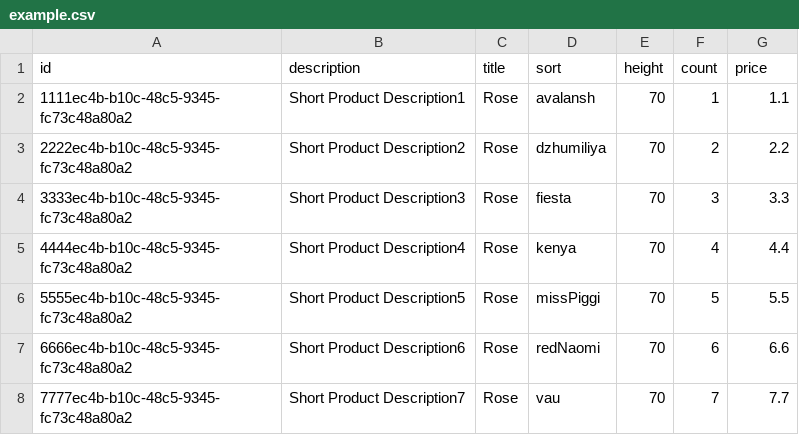
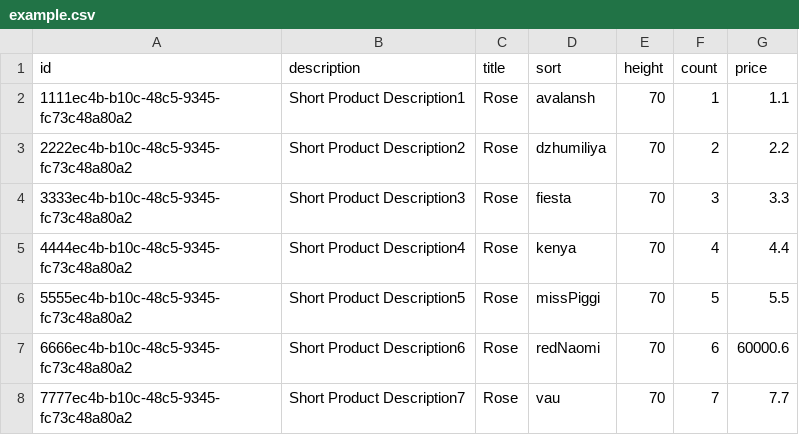
Before and after one commit to RamanMukhin/nodejs-aws-be, a CSV file: import-service/example.csv, drawn as a sheet.

```diff
--- a/import-service/example.csv
+++ b/import-service/example.csv
@@ -6,3 +6,3 @@
 5555ec4b-b10c-48c5-9345-fc73c48a80a2,Short Product Description5,Rose,missPiggi,70,5,5.5
-6666ec4b-b10c-48c5-9345-fc73c48a80a2,Short Product Description6,Rose,redNaomi,70,6,6.6
+6666ec4b-b10c-48c5-9345-fc73c48a80a2,Short Product Description6,Rose,redNaomi,70,6,60000.6
 7777ec4b-b10c-48c5-9345-fc73c48a80a2,Short Product Description7,Rose,vau,70,7,7.7
```
Also changed, not shown: 2 other files.
